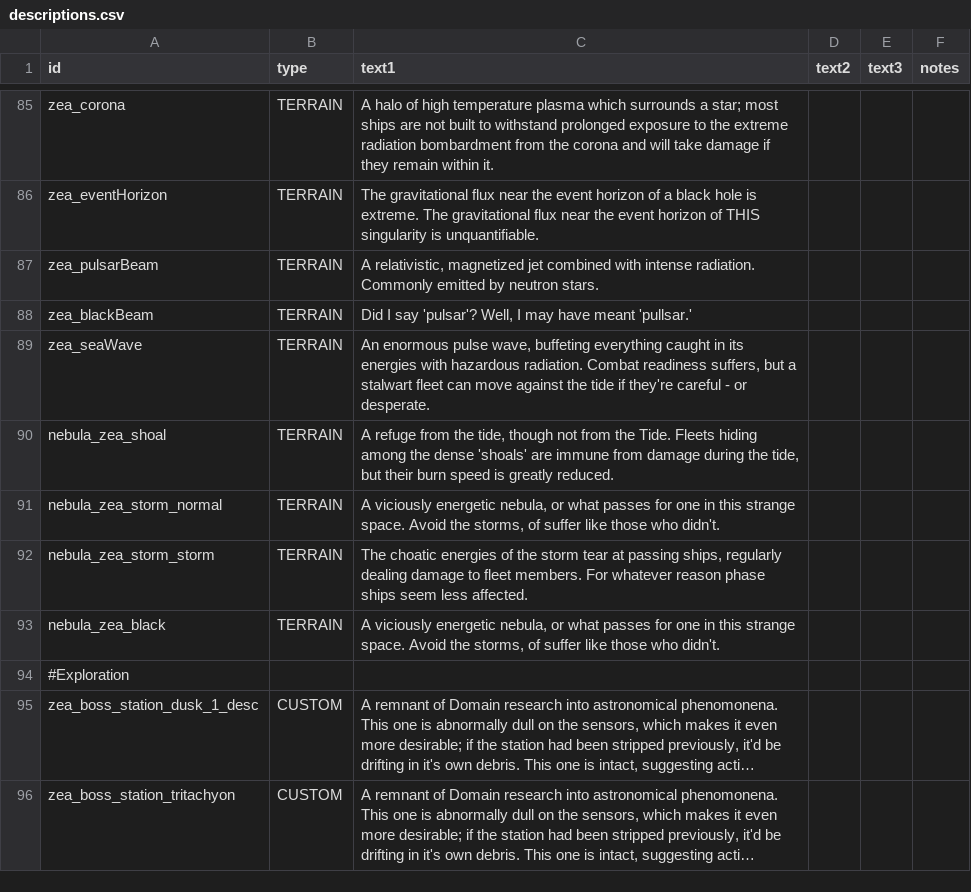
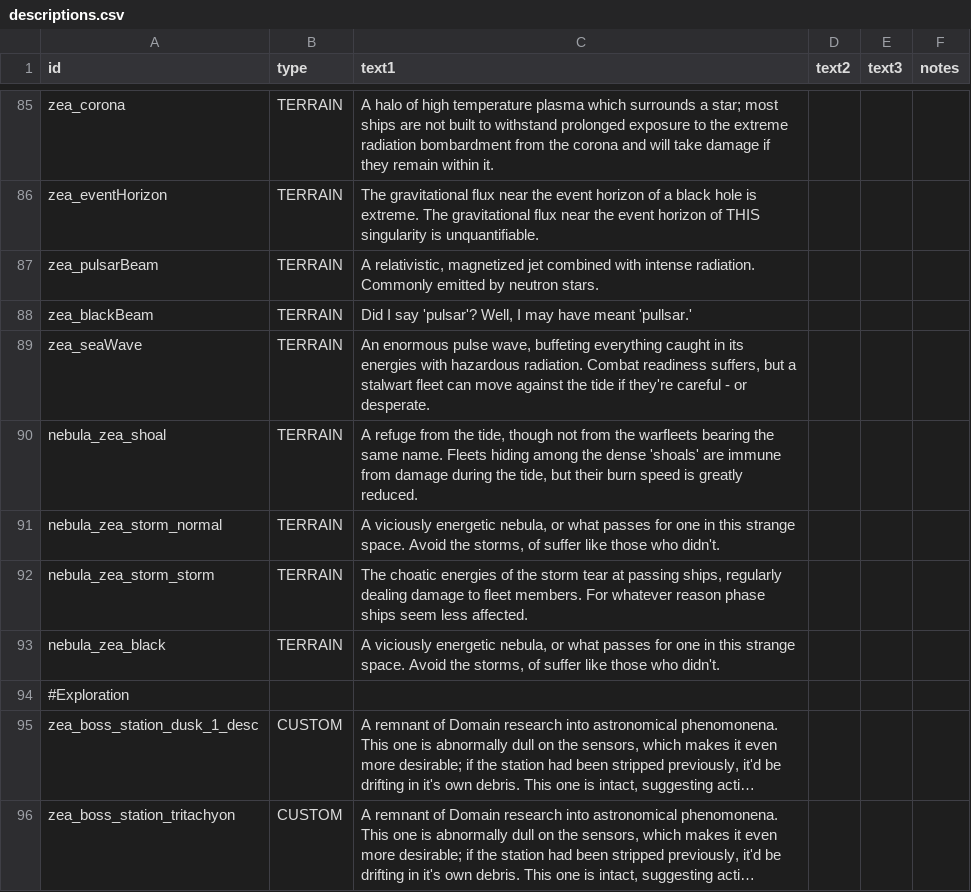
Before and after one commit to Dal-041/Knights_of_Ludd, a CSV file: data/strings/descriptions.csv, drawn as a sheet; only a part is shown, gaps mark what is left out; long unchanged cells end in ….

```diff
--- a/data/strings/descriptions.csv
+++ b/data/strings/descriptions.csv
@@ -97,3 +97,3 @@ zea_blackBeam,TERRAIN,"Did I say 'pulsar'? Well, I may have meant 'pullsar.'",,,
 zea_seaWave,TERRAIN,"An enormous pulse wave, buffeting everything caught in its energies with hazardous radiation. Combat readiness suffers, but a stalwart fleet can move against the tide if they're careful - or desperate.",,,
-nebula_zea_shoal,TERRAIN,"A refuge from the tide, though not from the Tide. Fleets hiding among the dense 'shoals' are immune from damage during the tide, but their burn speed is greatly reduced.",,,
+nebula_zea_shoal,TERRAIN,"A refuge from the tide, though not from the warfleets bearing the same name. Fleets hiding among the dense 'shoals' are immune from damage during the tide, but their burn speed is greatly reduced.",,,
 nebula_zea_storm_normal,TERRAIN,"A viciously energetic nebula, or what passes for one in this strange space. Avoid the storms, of suffer like those who didn't.",,,
```
Also changed, not shown: 4 other files.
